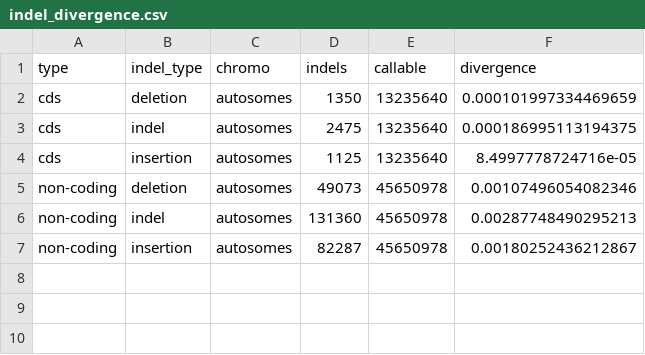
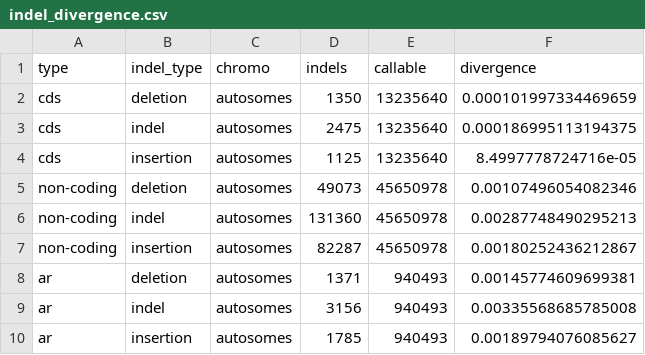
Before and after one commit to henryjuho/drosophila_indels, a CSV file: indel_divergence.csv, drawn as a sheet.

```diff
--- a/indel_divergence.csv
+++ b/indel_divergence.csv
@@ -7 +7,4 @@
 "non-coding","insertion","autosomes",82287,45650978,0.00180252436212867
+"ar","deletion","autosomes",1371,940493,0.00145774609699381
+"ar","indel","autosomes",3156,940493,0.00335568685785008
+"ar","insertion","autosomes",1785,940493,0.00189794076085627
```
Also changed, not shown: 1 other file.
